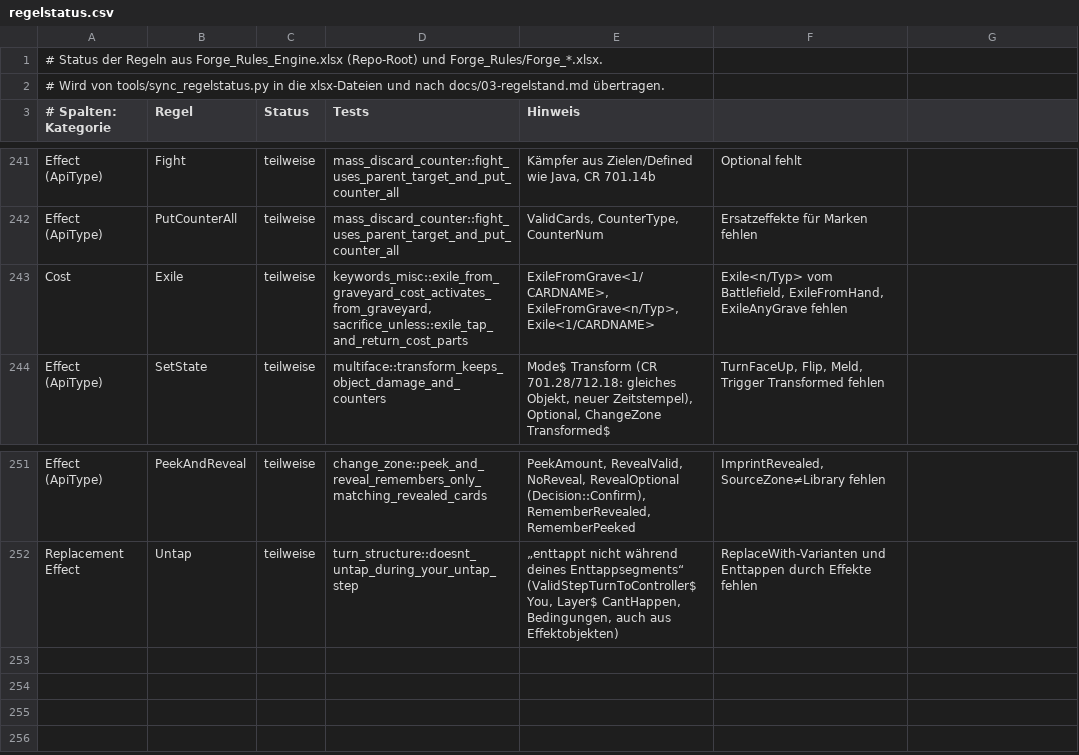
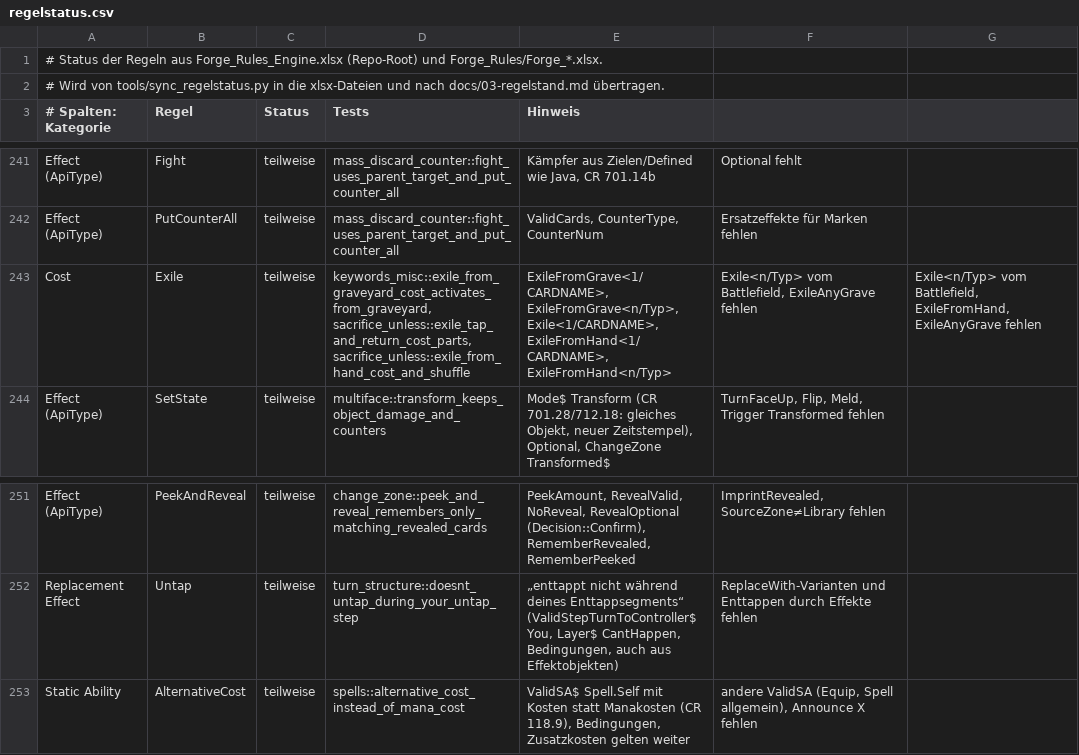
Before and after one commit to wowseer/forge-rules-rs, a CSV file: tools/regelstatus.csv, drawn as a sheet; only a part is shown, gaps mark what is left out.

```diff
--- a/tools/regelstatus.csv
+++ b/tools/regelstatus.csv
@@ -242,3 +242,3 @@ Effect (ApiType);Fight;teilweise;mass_discard_counter::fight_uses_parent_target_
 Effect (ApiType);PutCounterAll;teilweise;mass_discard_counter::fight_uses_parent_target_and_put_counter_all;ValidCards, CounterType, CounterNum; Ersatzeffekte für Marken fehlen
-Cost;Exile;teilweise;keywords_misc::exile_from_graveyard_cost_activates_from_graveyard, sacrifice_unless::exile_tap_and_return_cost_parts;ExileFromGrave<1/CARDNAME>, ExileFromGrave<n/Typ>, Exile<1/CARDNAME>; Exile<n/Typ> vom Battlefield, ExileFromHand, ExileAnyGrave fehlen
+Cost;Exile;teilweise;keywords_misc::exile_from_graveyard_cost_activates_from_graveyard, sacrifice_unless::exile_tap_and_return_cost_parts, sacrifice_unless::exile_from_hand_cost_and_shuffle;ExileFromGrave<1/CARDNAME>, ExileFromGrave<n/Typ>, Exile<1/CARDNAME>, ExileFromHand<1/CARDNAME>, ExileFromHand<n/Typ>; Exile<n/Typ> vom Battlefield, ExileAnyGrave fehlen; Exile<n/Typ> vom Battlefield, ExileFromHand, ExileAnyGrave fehlen
 Effect (ApiType);SetState;teilweise;multiface::transform_keeps_object_damage_and_counters;Mode$ Transform (CR 701.28/712.18: gleiches Objekt, neuer Zeitstempel), Optional, ChangeZone Transformed$; TurnFaceUp, Flip, Meld, Trigger Transformed fehlen
@@ -252 +252,2 @@ Effect (ApiType);PeekAndReveal;teilweise;change_zone::peek_and_reveal_remembers_
 Replacement Effect;Untap;teilweise;turn_structure::doesnt_untap_during_your_untap_step;„enttappt nicht während deines Enttappsegments“ (ValidStepTurnToController$ You, Layer$ CantHappen, Bedingungen, auch aus Effektobjekten); ReplaceWith-Varianten und Enttappen durch Effekte fehlen
+Static Ability;AlternativeCost;teilweise;spells::alternative_cost_instead_of_mana_cost;ValidSA$ Spell.Self mit Kosten statt Manakosten (CR 118.9), Bedingungen, Zusatzkosten gelten weiter; andere ValidSA (Equip, Spell allgemein), Announce X fehlen
```
Also changed, not shown: 11 other files.
